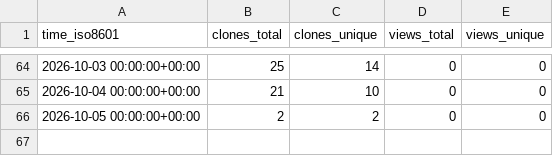
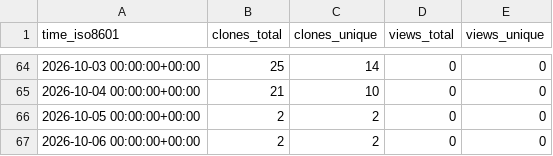
Before and after one commit to Kbasoya07/lawRAG, a CSV file: Kbasoya07/lawRAG/ghrs-data/views_clones_aggregate.csv, drawn as a sheet; only a part is shown, gaps mark what is left out; the diff names each change by its address in the sheet, - before the commit and + after, or states it on an @@ line.

```diff
--- a/Kbasoya07/lawRAG/ghrs-data/views_clones_aggregate.csv
+++ b/Kbasoya07/lawRAG/ghrs-data/views_clones_aggregate.csv
+row 67: 2026-10-06 00:00:00+00:00 | 2 | 2 | 0 | 0
```
Also changed, not shown: 1 other file.
